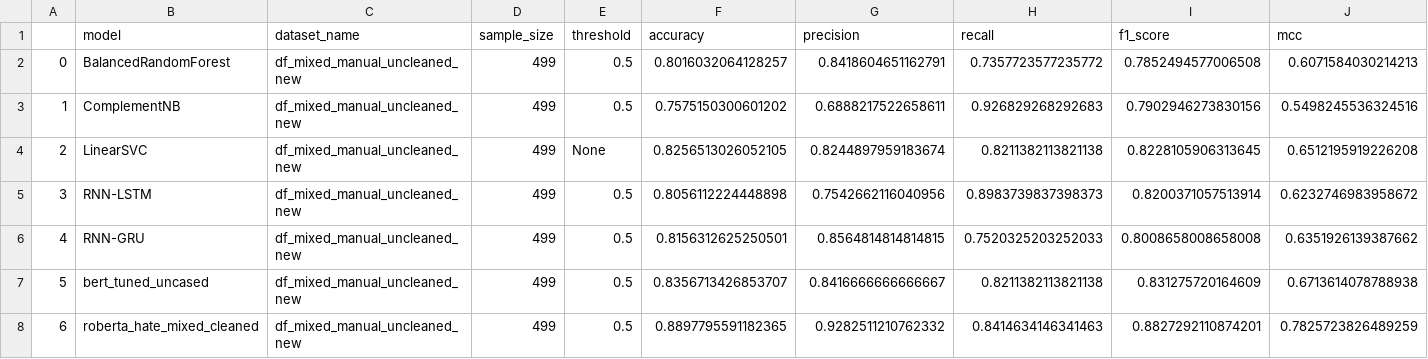
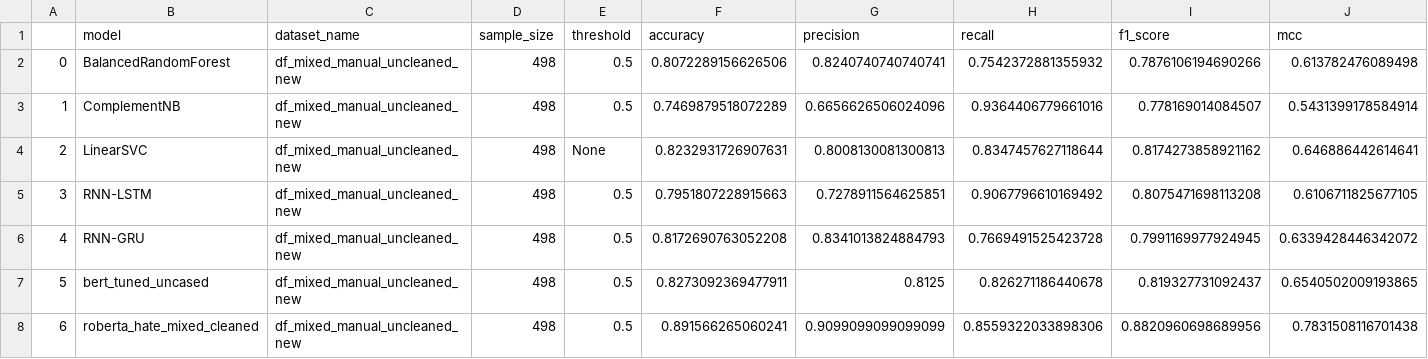
Before and after one commit to netGed/WebScience24, a CSV file: src/4. Evaluation/evaluation_data/evaluation_mixed_manual_uncleaned_new.csv, drawn as a sheet.

Commit message:
Evaluation: Vergleich manuell gelabelt

```diff
--- a/src/4. Evaluation/evaluation_data/evaluation_mixed_manual_uncleaned_new.csv
+++ b/src/4. Evaluation/evaluation_data/evaluation_mixed_manual_uncleaned_new.csv
@@ -1,8 +1,8 @@
 ,model,dataset_name,sample_size,threshold,accuracy,precision,recall,f1_score,mcc
-0,BalancedRandomForest,df_mixed_manual_uncleaned_new,499,0.5,0.8016032064128257,0.8418604651162791,0.7357723577235772,0.7852494577006508,0.6071584030214213
-1,ComplementNB,df_mixed_manual_uncleaned_new,499,0.5,0.7575150300601202,0.6888217522658611,0.926829268292683,0.7902946273830156,0.5498245536324516
-2,LinearSVC,df_mixed_manual_uncleaned_new,499,None,0.8256513026052105,0.8244897959183674,0.8211382113821138,0.8228105906313645,0.6512195919226208
-3,RNN-LSTM,df_mixed_manual_uncleaned_new,499,0.5,0.8056112224448898,0.7542662116040956,0.8983739837398373,0.8200371057513914,0.6232746983958672
-4,RNN-GRU,df_mixed_manual_uncleaned_new,499,0.5,0.8156312625250501,0.8564814814814815,0.7520325203252033,0.8008658008658008,0.6351926139387662
-5,bert_tuned_uncased,df_mixed_manual_uncleaned_new,499,0.5,0.8356713426853707,0.8416666666666667,0.8211382113821138,0.831275720164609,0.6713614078788938
-6,roberta_hate_mixed_cleaned,df_mixed_manual_uncleaned_new,499,0.5,0.8897795591182365,0.9282511210762332,0.8414634146341463,0.8827292110874201,0.7825723826489259
+0,BalancedRandomForest,df_mixed_manual_uncleaned_new,498,0.5,0.8072289156626506,0.8240740740740741,0.7542372881355932,0.7876106194690266,0.613782476089498
+1,ComplementNB,df_mixed_manual_uncleaned_new,498,0.5,0.7469879518072289,0.6656626506024096,0.9364406779661016,0.778169014084507,0.5431399178584914
+2,LinearSVC,df_mixed_manual_uncleaned_new,498,None,0.8232931726907631,0.8008130081300813,0.8347457627118644,0.8174273858921162,0.646886442614641
+3,RNN-LSTM,df_mixed_manual_uncleaned_new,498,0.5,0.7951807228915663,0.7278911564625851,0.9067796610169492,0.8075471698113208,0.6106711825677105
+4,RNN-GRU,df_mixed_manual_uncleaned_new,498,0.5,0.8172690763052208,0.8341013824884793,0.7669491525423728,0.7991169977924945,0.6339428446342072
+5,bert_tuned_uncased,df_mixed_manual_uncleaned_new,498,0.5,0.8273092369477911,0.8125,0.826271186440678,0.819327731092437,0.6540502009193865
+6,roberta_hate_mixed_cleaned,df_mixed_manual_uncleaned_new,498,0.5,0.891566265060241,0.9099099099099099,0.8559322033898306,0.8820960698689956,0.7831508116701438
```
Also changed, not shown: src/4. Evaluation/evaluation_data/all_eval_dfs.csv, src/4. Evaluation/evaluation_data/evaluation_mixed_manual_uncleaned_new2.csv, 3 other files.
